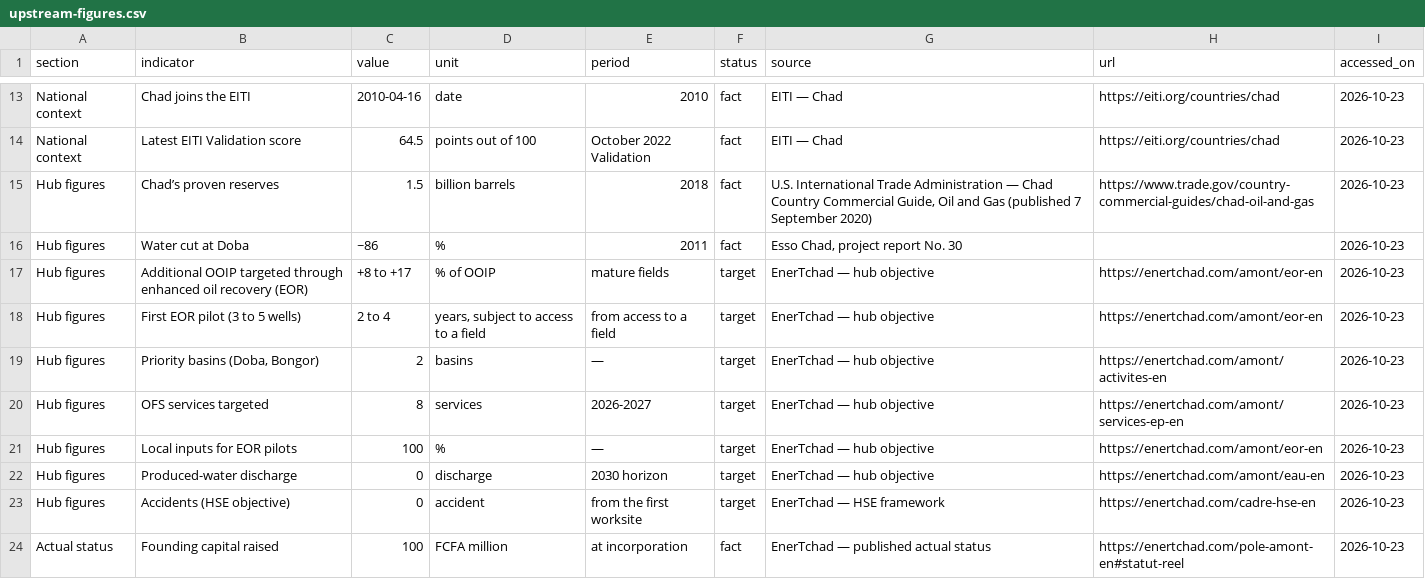
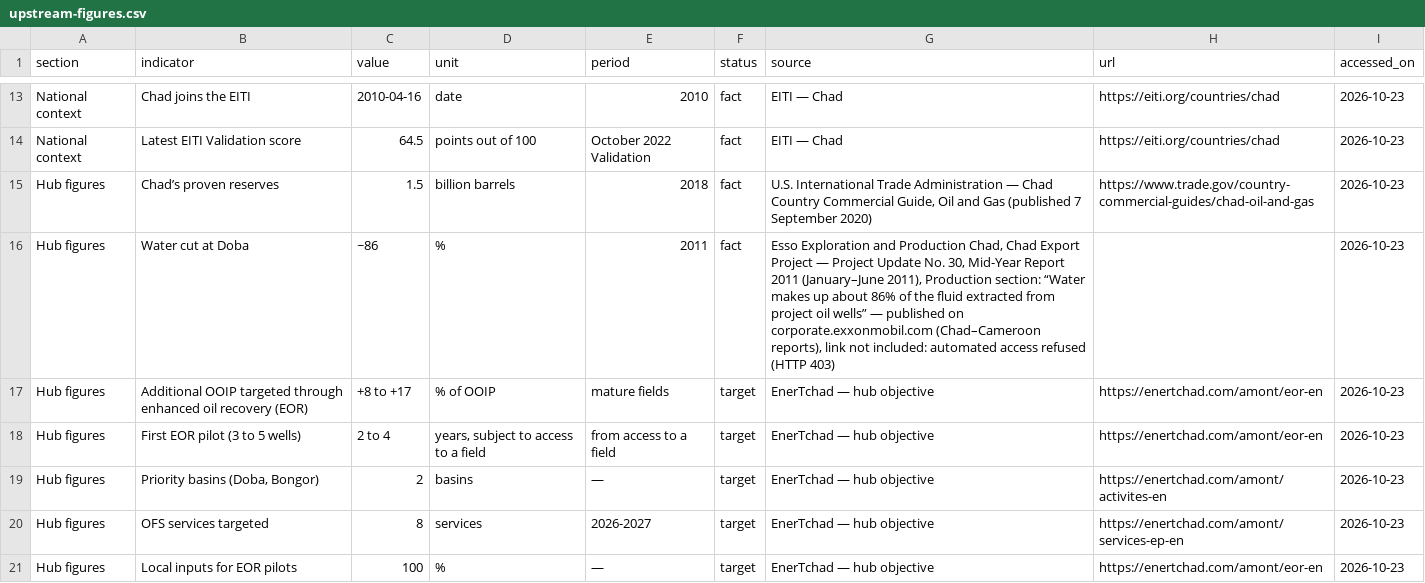
Before and after one commit to bmlemad/EnerTchad, a CSV file: assets/data/upstream-figures.csv, drawn as a sheet; only a part is shown, gaps mark what is left out; the shorter side is filled out with more unchanged rows.

```diff
--- a/assets/data/upstream-figures.csv
+++ b/assets/data/upstream-figures.csv
@@ -15,3 +15,3 @@ National context;Latest EITI Validation score;64.5;points out of 100;October 202
 Hub figures;Chad’s proven reserves;1.5;billion barrels;2018;fact;U.S. International Trade Administration — Chad Country Commercial Guide, Oil and Gas (published 7 September 2020);https://www.trade.gov/country-commercial-guides/chad-oil-and-gas;2026-10-23
-Hub figures;Water cut at Doba;~86;%;2011;fact;Esso Chad, project report No. 30;;2026-10-23
+Hub figures;Water cut at Doba;~86;%;2011;fact;Esso Exploration and Production Chad, Chad Export Project — Project Update No. 30, Mid-Year Report 2011 (January–June 2011), Production section: “Water makes up about 86% of the fluid extracted from project oil wells” — published on corporate.exxonmobil.com (Chad–Cameroon reports), link not included: automated access refused (HTTP 403);;2026-10-23
 Hub figures;Additional OOIP targeted through enhanced oil recovery (EOR);+8 to +17;% of OOIP;mature fields;target;EnerTchad — hub objective;https://enertchad.com/amont/eor-en;2026-10-23
```
Also changed, not shown: assets/data/amont-chiffres.csv, 2 other files.
